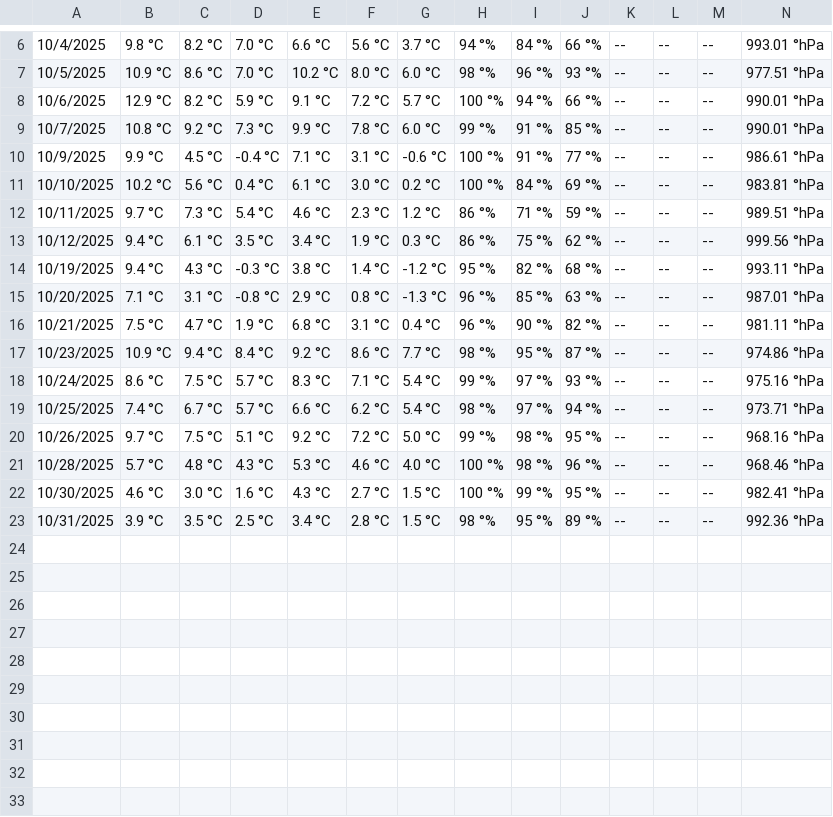
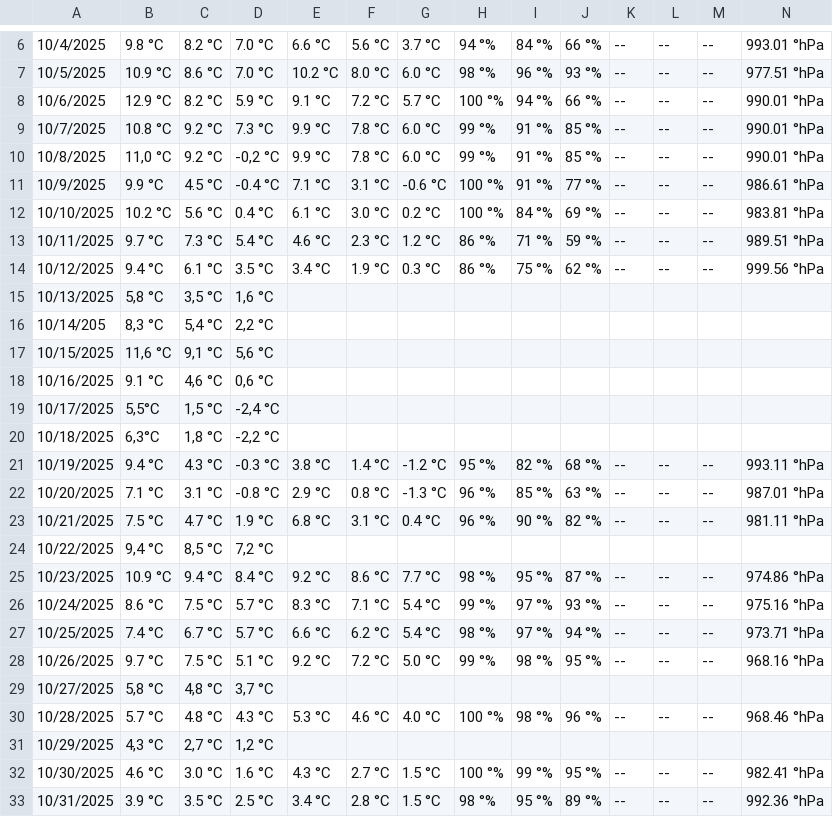
Before and after one commit to Pillmaster/WeerData-Analyse-Streamlit, a CSV file: data/Malmån-sjön/Malmån-sjön_1025.csv, drawn as a sheet; only a part is shown, gaps mark what is left out; rows hold the shown columns only; the diff names each change by its address in the sheet, - before the commit and + after, or states it on an @@ line.

Commit message:
Add files via upload

```diff
--- a/data/Malmån-sjön/Malmån-sjön_1025.csv
+++ b/data/Malmån-sjön/Malmån-sjön_1025.csv
+row 10: 10/8/2025 | 11,0 °C | 9.2 °C | -0,2 °C | 9.9 °C | 7.8 °C | 6.0 °C | 99 °% | 91 °% | 85 °% | -- | -- | -- | 990.01 °hPa
+row 15: 10/13/2025 | 5,8 °C | 3,5 °C | 1,6 °C
+row 16: 10/14/205 | 8,3 °C | 5,4 °C | 2,2 °C
+row 17: 10/15/2025 | 11,6 °C | 9,1 °C | 5,6 °C
+row 18: 10/16/2025 | 9.1 °C | 4,6 °C | 0,6 °C
+row 19: 10/17/2025 | 5,5°C | 1,5 °C | -2,4 °C
+row 20: 10/18/2025 | 6,3°C | 1,8 °C | -2,2 °C
+row 24: 10/22/2025 | 9,4 °C | 8,5 °C | 7,2 °C
+row 29: 10/27/2025 | 5,8 °C | 4,8 °C | 3,7 °C
+row 31: 10/29/2025 | 4,3 °C | 2,7 °C | 1,2 °C
```
